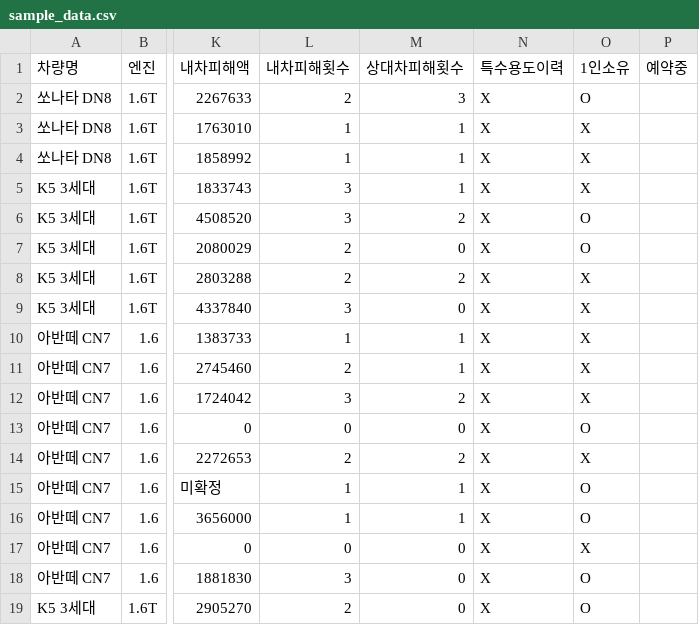
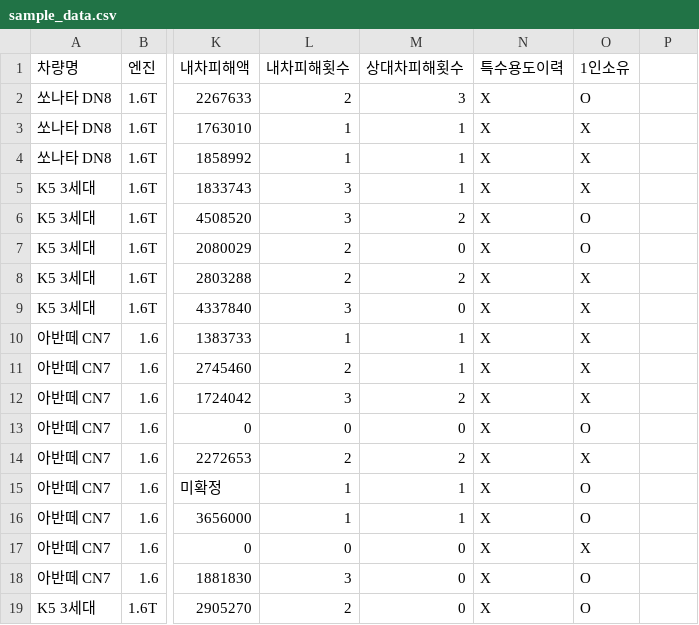
Before and after one commit to hypnec85/auto-scan-ai, a CSV file: sample_data.csv, drawn as a sheet; only a part is shown, gaps mark what is left out; the diff names each change by its address in the sheet, - before the commit and + after, or states it on an @@ line.

Commit message:
Docs: Add sample_data.csv

```diff
--- a/sample_data.csv
+++ b/sample_data.csv
-P1: 예약중
+P1: (empty)
```
